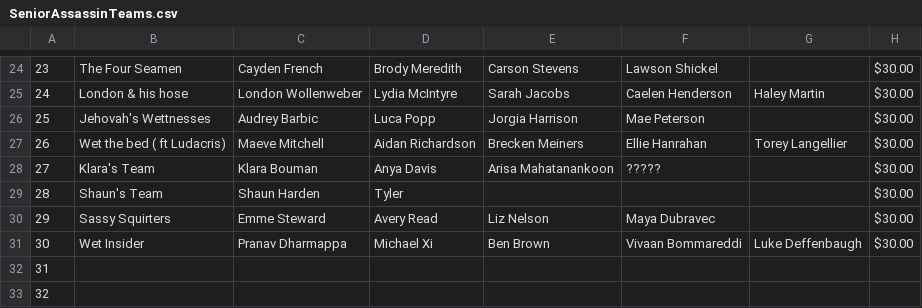
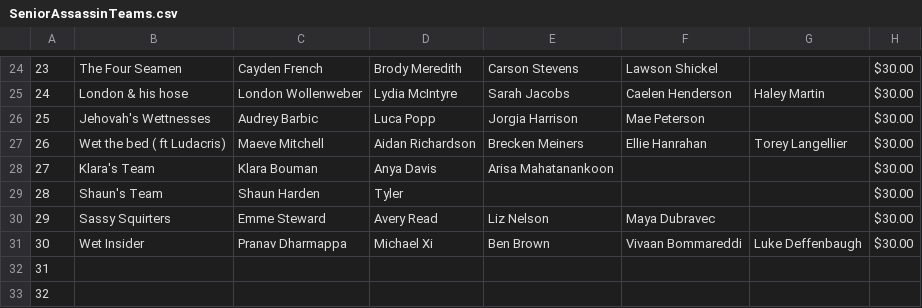
Before and after one commit to MaxMessWithTech/SeniorAssassinApp, a CSV file: SeniorAssassinTeams.csv, drawn as a sheet; only a part is shown, gaps mark what is left out; the diff names each change by its address in the sheet, - before the commit and + after, or states it on an @@ line.

Commit message:
allowed teams smaller than 4

```diff
--- a/SeniorAssassinTeams.csv
+++ b/SeniorAssassinTeams.csv
-F28: ?????
+F28: (empty)
```
Also changed, not shown: 1 other file.
